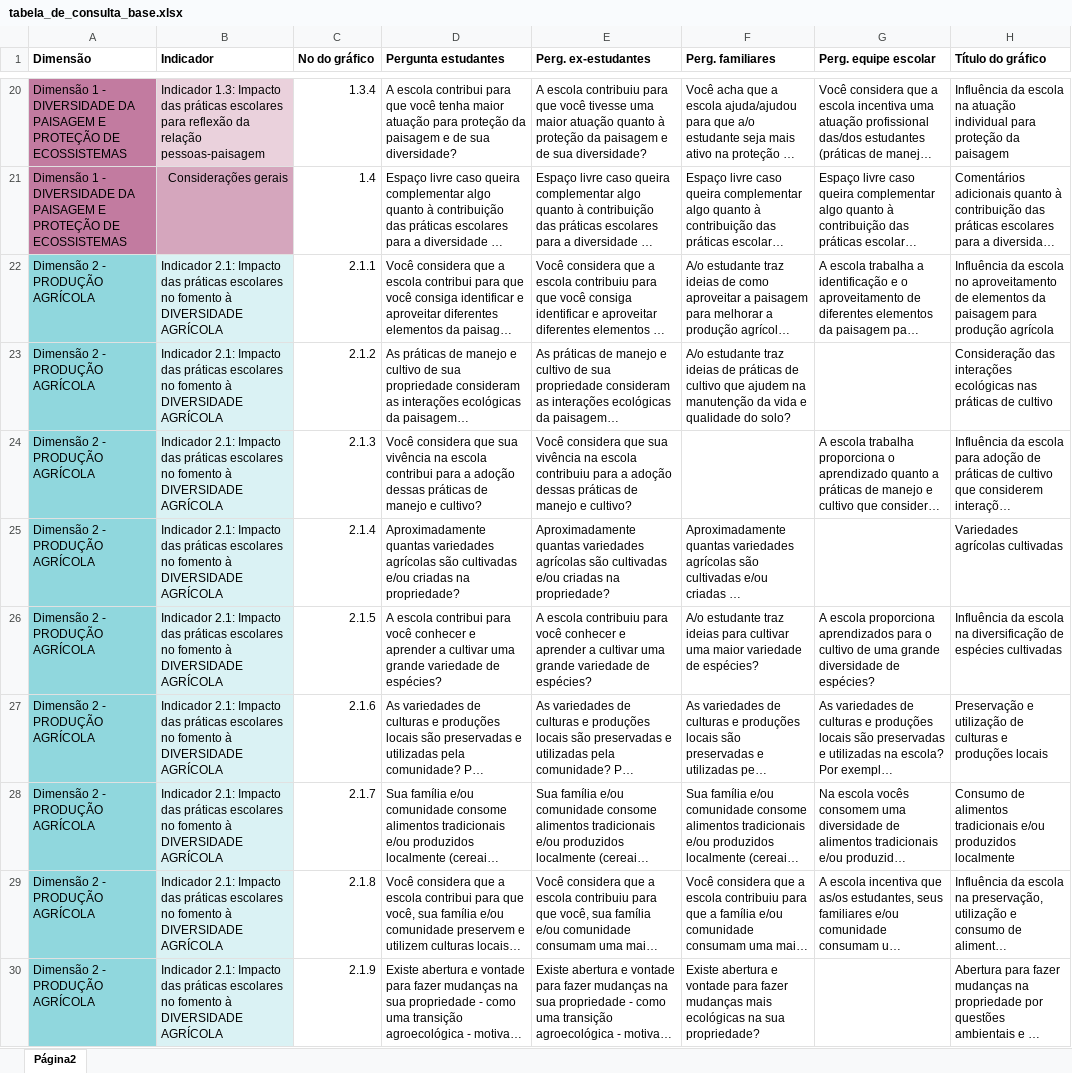
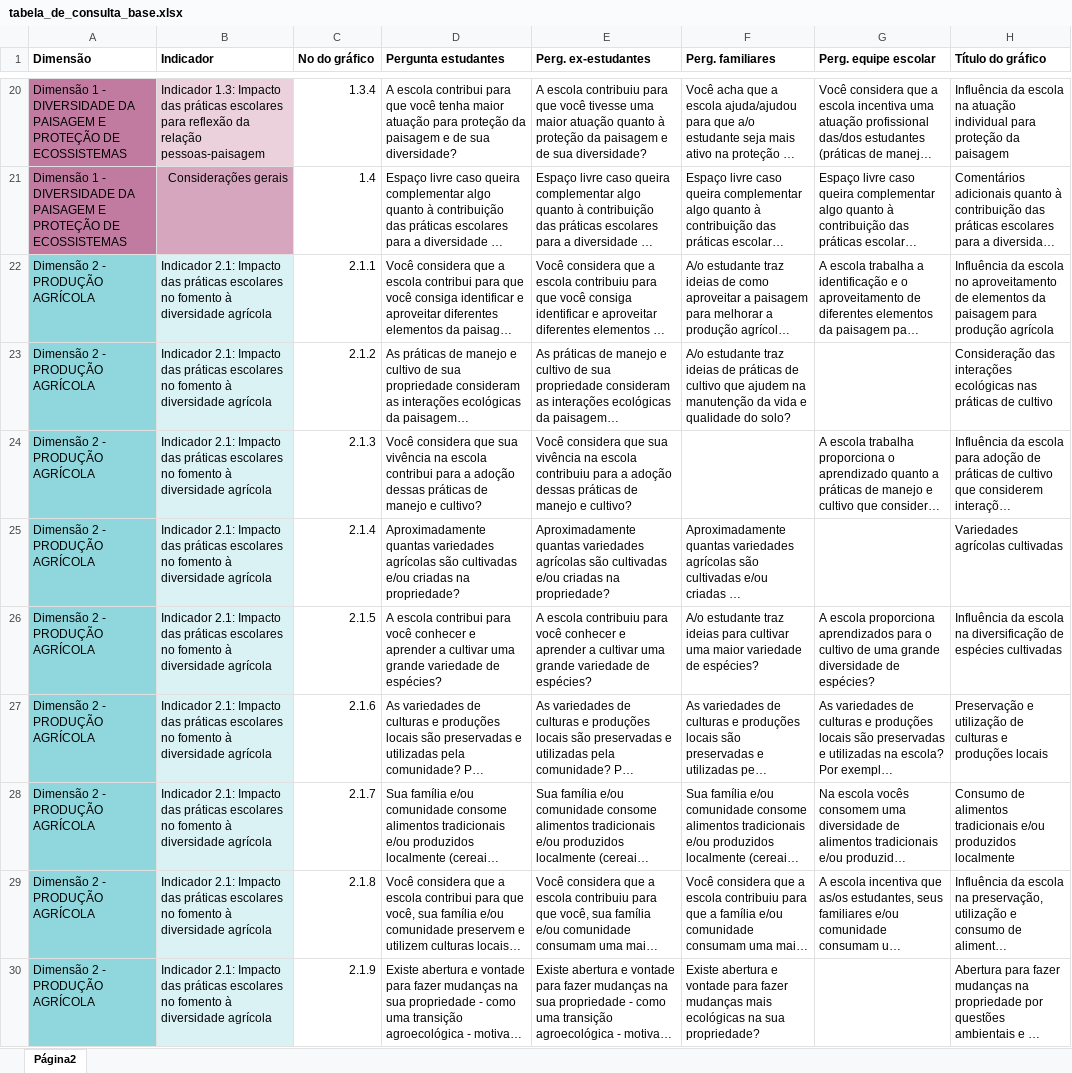
Before and after one commit to resiliencia-socioecologica-ic/plataforma-indicadores-resiliencia, an Excel workbook: Planilhas/tabela_de_consulta_base.xlsx, sheet Página2, drawn as a sheet; only a part is shown, gaps mark what is left out; long unchanged cells end in …; values as stored, in another font and other column widths than the file's, no borders; the diff covers the shown part only; the diff names each change by its address in the sheet, - before the commit and + after, or states it on an @@ line.

Commit message:
Add files via upload

```diff
--- a/Planilhas/tabela_de_consulta_base.xlsx (sheet Página2)
+++ b/Planilhas/tabela_de_consulta_base.xlsx (sheet Página2)
-B22:B30 (Indicador): …fomento à DIVERSIDADE AGRÍCOLA
+B22:B30 (Indicador): …fomento à diversidade agrícola
```
Also changed, not shown: 9 edited cells elsewhere in this sheet.
